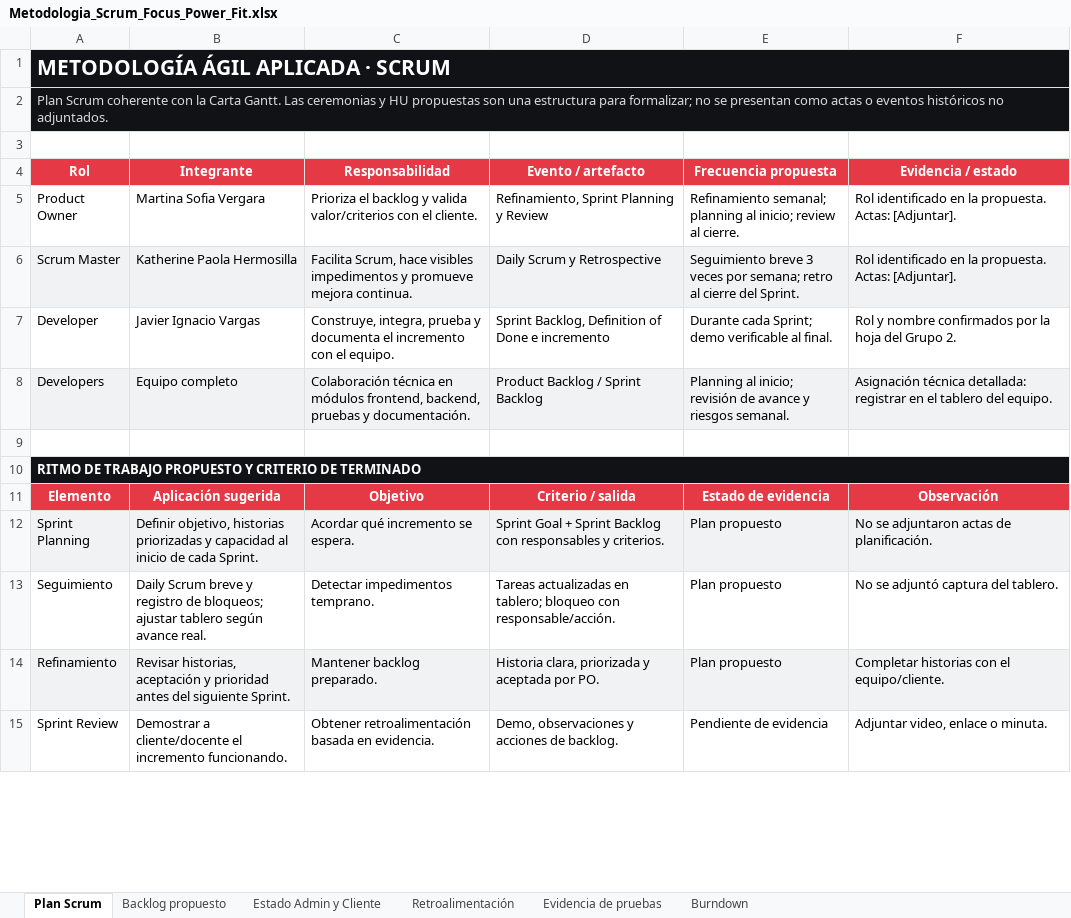
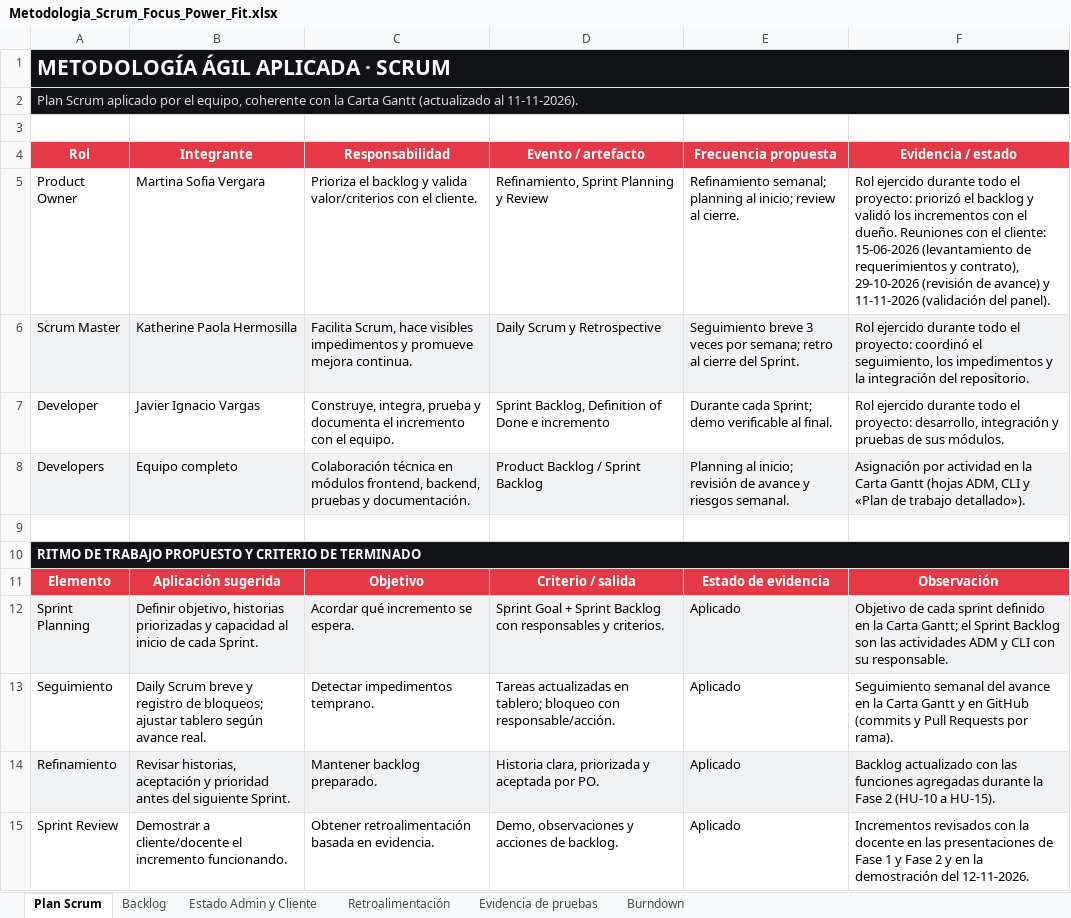
Before and after one commit to katherinehermosilla00/focus-power-fit, an Excel workbook: Documentacion CAPSTONE/Fase 02/Metodologia_Scrum_Focus_Power_Fit.xlsx, sheet Plan Scrum, drawn as a sheet; only a part is shown; values as stored, in another font and other column widths than the file's, no borders; the diff covers the shown part only; the diff names each change by its address in the sheet, - before the commit and + after, or states it on an @@ line.

Commit message:
Actualiza Focus Power Fit: funcionalidades, documentacion y pruebas

```diff
--- a/Documentacion CAPSTONE/Fase 02/Metodologia_Scrum_Focus_Power_Fit.xlsx (sheet Plan Scrum)
+++ b/Documentacion CAPSTONE/Fase 02/Metodologia_Scrum_Focus_Power_Fit.xlsx (sheet Plan Scrum)
-sheet tab: Backlog propuesto
+sheet tab: Backlog
-A2 (Rol): Plan Scrum coherente con la Carta Gantt. Las ceremonias y HU propuestas son una estructura para formalizar; no se presentan como actas o eventos históricos no adjuntados.
+A2 (Rol): Plan Scrum aplicado por el equipo, coherente con la Carta Gantt (actualizado al 11-11-2026).
-F5 (Evidencia / estado): Rol identificado en la propuesta. Actas: [Adjuntar].
+F5 (Evidencia / estado): Rol ejercido durante todo el proyecto: priorizó el backlog y validó los incrementos con el dueño. Reuniones con el cliente: 15-06-2026 (levantamiento de requerimientos y contrato), 29-10-2026 (revisión de avance) y 11-11-2026 (validación del panel).
-F6 (Evidencia / estado): Rol identificado en la propuesta. Actas: [Adjuntar].
+F6 (Evidencia / estado): Rol ejercido durante todo el proyecto: coordinó el seguimiento, los impedimentos y la integración del repositorio.
-F7 (Evidencia / estado): Rol y nombre confirmados por la hoja del Grupo 2.
+F7 (Evidencia / estado): Rol ejercido durante todo el proyecto: desarrollo, integración y pruebas de sus módulos.
-F8 (Evidencia / estado): Asignación técnica detallada: registrar en el tablero del equipo.
+F8 (Evidencia / estado): Asignación por actividad en la Carta Gantt (hojas ADM, CLI y «Plan de trabajo detallado»).
-E12:E14 (Frecuencia propuesta): Plan propuesto
+E12:E14 (Frecuencia propuesta): Aplicado
-F12 (Evidencia / estado): No se adjuntaron actas de planificación.
+F12 (Evidencia / estado): Objetivo de cada sprint definido en la Carta Gantt; el Sprint Backlog son las actividades ADM y CLI con su responsable.
-F13 (Evidencia / estado): No se adjuntó captura del tablero.
+F13 (Evidencia / estado): Seguimiento semanal del avance en la Carta Gantt y en GitHub (commits y Pull Requests por rama).
-F14 (Evidencia / estado): Completar historias con el equipo/cliente.
+F14 (Evidencia / estado): Backlog actualizado con las funciones agregadas durante la Fase 2 (HU-10 a HU-15).
-E15 (Frecuencia propuesta): Pendiente de evidencia
+E15 (Frecuencia propuesta): Aplicado
-F15 (Evidencia / estado): Adjuntar video, enlace o minuta.
+F15 (Evidencia / estado): Incrementos revisados con la docente en las presentaciones de Fase 1 y Fase 2 y en la demostración del 12-11-2026.
```
Also changed, not shown: 19 edited cells elsewhere in this sheet, sheet Burndown, sheet Backlog, sheet Estado Admin y Cliente, sheet Evidencia de pruebas, sheet Retroalimentación, charts or pictures, Documentacion CAPSTONE/Fase 02/Carta_Gantt_Focus_Power_Fit.xlsx, 51 other files.
